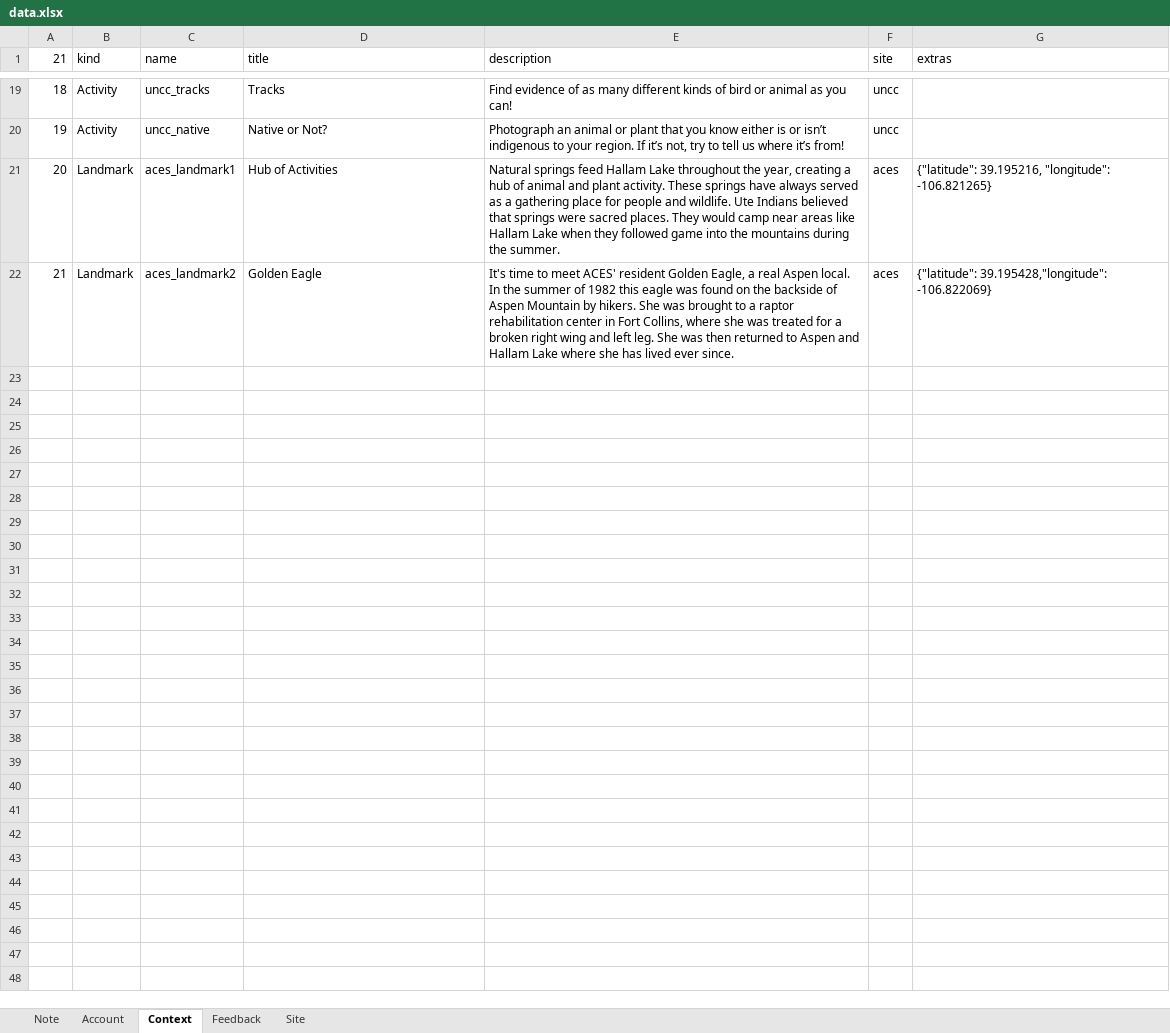
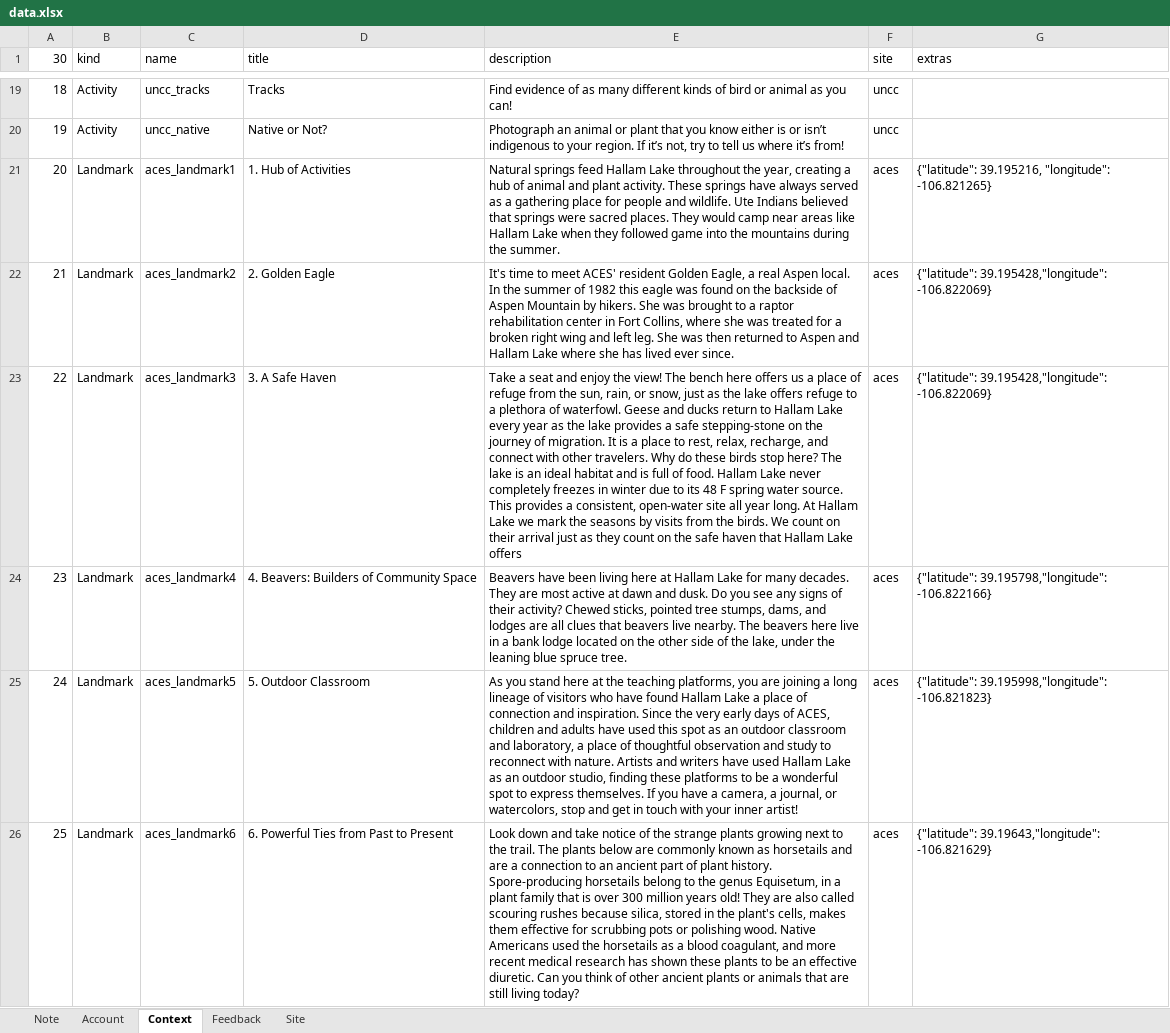
Before and after one commit to jasoma/naturenet-api, an Excel workbook: data.xlsx, sheet Context, drawn as a sheet; only a part is shown, gaps mark what is left out; values as stored, in another font and other column widths than the file's, no borders; the diff covers the shown part only; the diff names each change by its address in the sheet, - before the commit and + after, or states it on an @@ line.

```diff
--- a/data.xlsx (sheet Context)
+++ b/data.xlsx (sheet Context)
@@ column A (30) renumbered in row 1 @@
-D21 (title): Hub of Activities
+D21 (title): 1. Hub of Activities
-D22 (title): Golden Eagle
+D22 (title): 2. Golden Eagle
+row 23: 22 | Landmark | aces_landmark3 | 3. A Safe Haven | Take a seat and enjoy the view! The bench here offers us a place of refuge from the sun, rain, or snow, just as the lake offers refuge to a plethora of waterfowl. Geese and ducks return to Hallam Lake every year as the lake provides a safe stepping-stone on the journey of migration. It is a place to rest, relax, recharge, and connect with other travelers. Why do these birds stop here? The lake is an ideal habitat and is full of food. Hallam Lake never completely freezes in winter due to its 48 F spring water source. This provides a consistent, open-water site all year long. At Hallam Lake we mark the seasons by visits from the birds. We count on their arrival just as they count on the safe haven that Hallam Lake offers | aces | {"latitude": 39.195428,"longitude": -106.822069}
+row 24: 23 | Landmark | aces_landmark4 | 4. Beavers: Builders of Community Space | Beavers have been living here at Hallam Lake for many decades. They are most active at dawn and dusk. Do you see any signs of their activity? Chewed sticks, pointed tree stumps, dams, and lodges are all clues that beavers live nearby. The beavers here live in a bank lodge located on the other side of the lake, under the leaning blue spruce tree. | aces | {"latitude": 39.195798,"longitude": -106.822166}
+row 25: 24 | Landmark | aces_landmark5 | 5. Outdoor Classroom | As you stand here at the teaching platforms, you are joining a long lineage of visitors who have found Hallam Lake a place of connection and inspiration. Since the very early days of ACES, children and adults have used this spot as an outdoor classroom and laboratory, a place of thoughtful observation and study to reconnect with nature. Artists and writers have used Hallam Lake as an outdoor studio, finding these platforms to be a wonderful spot to express themselves. If you have a camera, a journal, or watercolors, stop and get in touch with your inner artist! | aces | {"latitude": 39.195998,"longitude": -106.821823}
+row 26: 25 | Landmark | aces_landmark6 | 6. Powerful Ties from Past to Present | Look down and take notice of the strange plants growing next to the trail. The plants below are commonly known as horsetails and are a connection to an ancient part of plant history. Spore-producing horsetails belong to the genus Equisetum, in a plant family that is over 300 million years old! They are also called scouring rushes because silica, stored in the plant's cells, makes them effective for scrubbing pots or polishing wood. Native Americans used the horsetails as a blood coagulant, and more recent medical research has shown these plants to be an effective diuretic. Can you think of other ancient plants or animals that are still living today? | aces | {"latitude": 39.19643,"longitude": -106.821629}
```
Also changed, not shown: 5 added rows elsewhere in this sheet, 2 other files.
